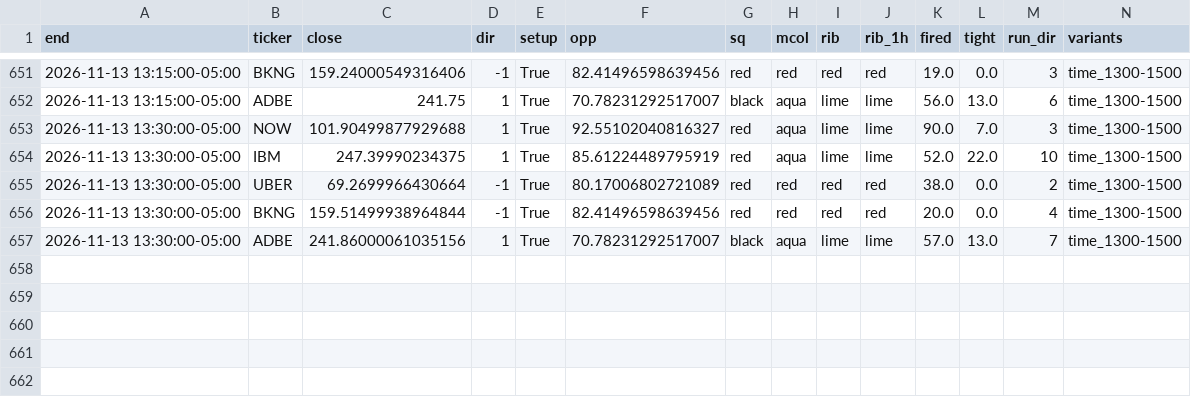
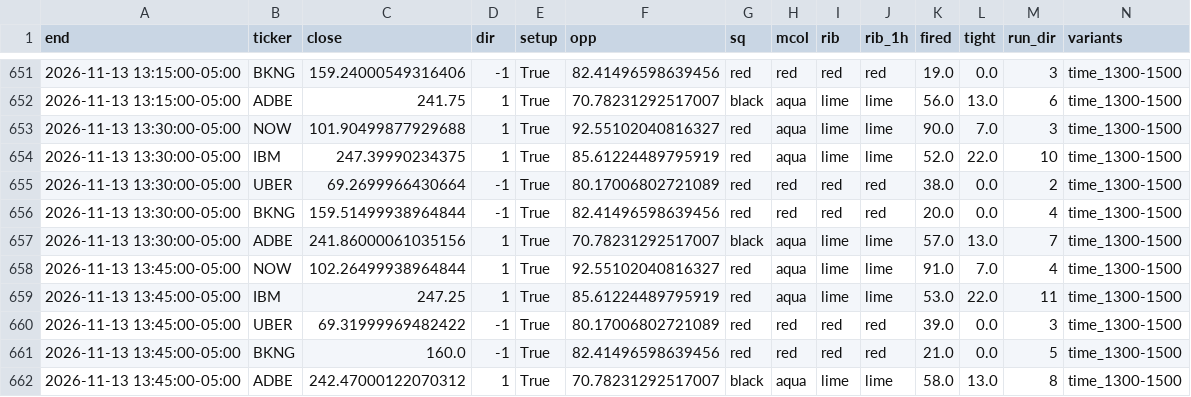
Before and after one commit to hoo7er/screener-tester, a CSV file: data/live/2026-11-13.csv, drawn as a sheet; only a part is shown, gaps mark what is left out; rows hold the shown columns only; the diff names each change by its address in the sheet, - before the commit and + after, or states it on an @@ line.

Commit message:
live 2026-11-13_18:53

```diff
--- a/data/live/2026-11-13.csv
+++ b/data/live/2026-11-13.csv
+row 658: 2026-11-13 13:45:00-05:00 | NOW | 102.26499938964844 | 1 | True | 92.55102040816327 | red | aqua | lime | lime | 91.0 | 7.0 | 4 | time_1300-1500
+row 659: 2026-11-13 13:45:00-05:00 | IBM | 247.25 | 1 | True | 85.61224489795919 | red | aqua | lime | lime | 53.0 | 22.0 | 11 | time_1300-1500
+row 660: 2026-11-13 13:45:00-05:00 | UBER | 69.31999969482422 | -1 | True | 80.17006802721089 | red | red | red | red | 39.0 | 0.0 | 3 | time_1300-1500
+row 661: 2026-11-13 13:45:00-05:00 | BKNG | 160.0 | -1 | True | 82.41496598639456 | red | red | red | red | 21.0 | 0.0 | 5 | time_1300-1500
+row 662: 2026-11-13 13:45:00-05:00 | ADBE | 242.47000122070312 | 1 | True | 70.78231292517007 | black | aqua | lime | lime | 58.0 | 13.0 | 8 | time_1300-1500
```
Also changed, not shown: data/live/runs.csv.
